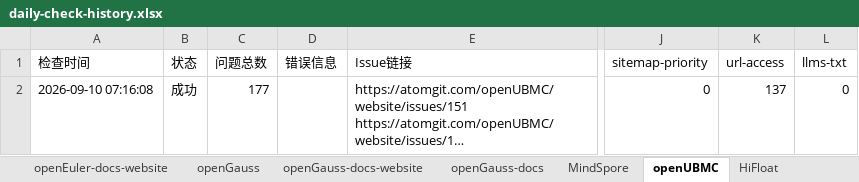
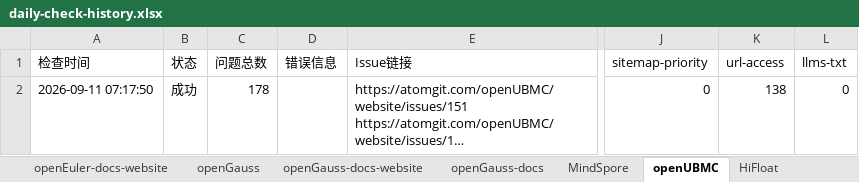
Before and after one commit to opensourceways/daily-check-workflow, an Excel workbook: daily-check-history.xlsx, sheet openUBMC, drawn as a sheet; only a part is shown, gaps mark what is left out; long unchanged cells end in …; values as stored, in another font and other column widths than the file's, no borders; the diff names each change by its address in the sheet, - before the commit and + after, or states it on an @@ line.

```diff
--- a/daily-check-history.xlsx (sheet openUBMC)
+++ b/daily-check-history.xlsx (sheet openUBMC)
-A2 (检查时间): 2026-09-10 07:16:08
+A2 (检查时间): 2026-09-11 07:17:50
-C2 (问题总数): 177
+C2 (问题总数): 178
-K2 (url-access): 137
+K2 (url-access): 138
```
Also changed, not shown: sheet MindSpore, sheet HiFloat, sheet openEuler-docs, sheet openEuler-docs-website, sheet openGauss-docs-website, sheet openGauss-docs, 2 more sheets.
